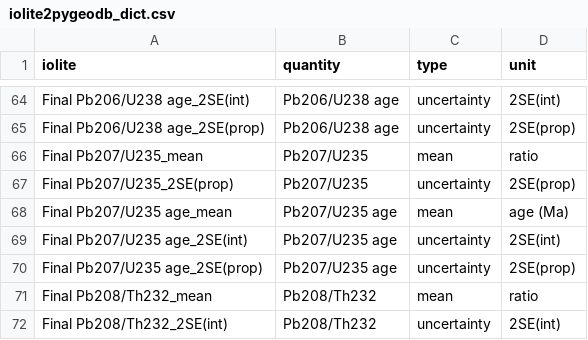
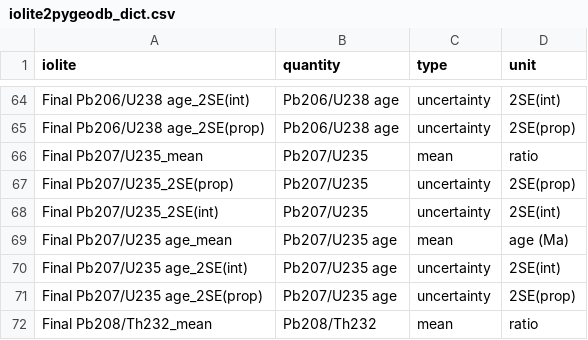
Before and after one commit to sarttiso/iolite_tools, a CSV file: src/iolite2pygeodb_dict.csv, drawn as a sheet; only a part is shown, gaps mark what is left out; the shorter side is filled out with more unchanged rows; the diff names each change by its address in the sheet, - before the commit and + after, or states it on an @@ line.

Commit message:
added missing Pb207/U235 2se(int) combination

```diff
--- a/src/iolite2pygeodb_dict.csv
+++ b/src/iolite2pygeodb_dict.csv
+row 68: Final Pb207/U235_2SE(int) | Pb207/U235 | uncertainty | 2SE(int)
```
